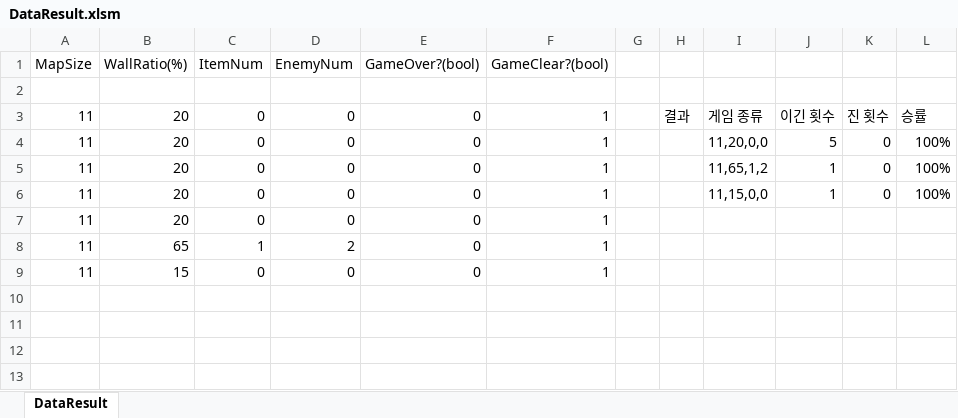
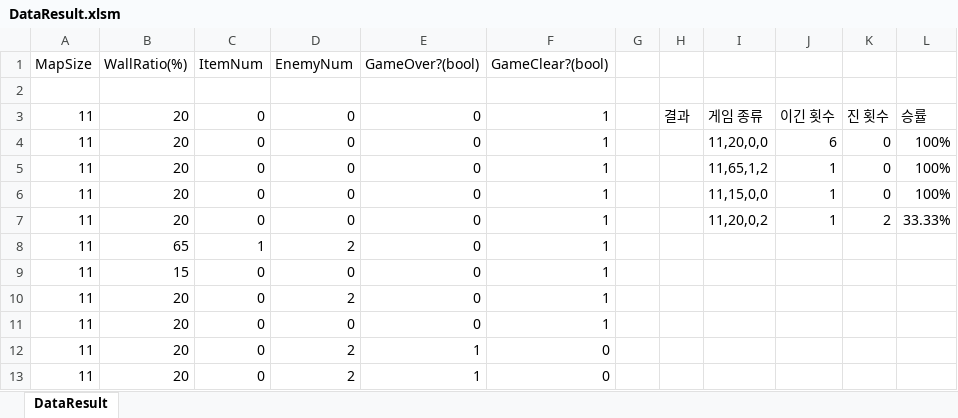
Before and after one commit to ath331/JTP_Individual, an Excel workbook: PacMan/PlayGame/DataResult.xlsm, sheet DataResult, drawn as a sheet; values as stored, in another font and other column widths than the file's, no borders; charts and pictures not drawn; the diff names each change by its address in the sheet, - before the commit and + after, or states it on an @@ line.

```diff
--- a/PacMan/PlayGame/DataResult.xlsm (sheet DataResult)
+++ b/PacMan/PlayGame/DataResult.xlsm (sheet DataResult)
-J4: 5
+J4: 6
-I7: (empty)
+I7: 11,20,0,2
-J7: (empty)
+J7: 1
-K7: (empty)
+K7: 2
-L7: (empty)
+L7: 33.33%
+row 10: 11 | 20 | 0 | 2 | 0 | 1
+row 11: 11 | 20 | 0 | 0 | 0 | 1
+row 12: 11 | 20 | 0 | 2 | 1 | 0
+row 13: 11 | 20 | 0 | 2 | 1 | 0
```
Also changed, not shown: charts or pictures, 8 other files.
